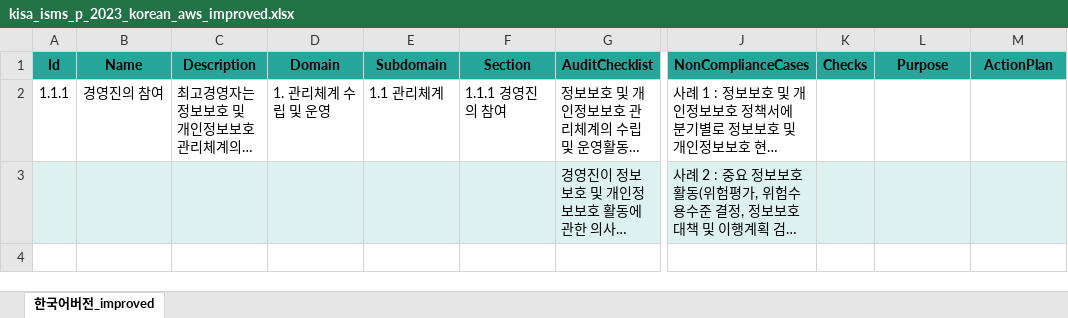
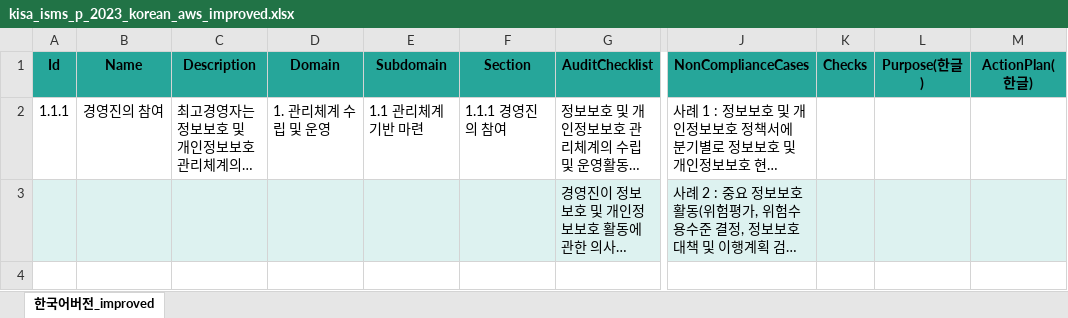
Before and after one commit to WHS3-CloudGuardians/Cloud-infra, an Excel workbook: docs/kisa_isms_p_2023_korean_aws_improved.xlsx, sheet 한국어버전_improved, drawn as a sheet; only a part is shown, gaps mark what is left out; long unchanged cells end in …; values as stored, in another font and other column widths than the file's, no borders; charts and pictures and table styles not drawn; the diff covers the shown part only; the diff names each change by its address in the sheet, - before the commit and + after, or states it on an @@ line.

```diff
--- a/docs/kisa_isms_p_2023_korean_aws_improved.xlsx (sheet 한국어버전_improved)
+++ b/docs/kisa_isms_p_2023_korean_aws_improved.xlsx (sheet 한국어버전_improved)
-L1: Purpose
+L1: Purpose(한글)
-M1: ActionPlan
+M1: ActionPlan(한글)
-E2 (Subdomain): 1.1 관리체계
+E2 (Subdomain): 1.1 관리체계 기반 마련
```
Also changed, not shown: 19 edited cells and cell formats elsewhere in this sheet.
